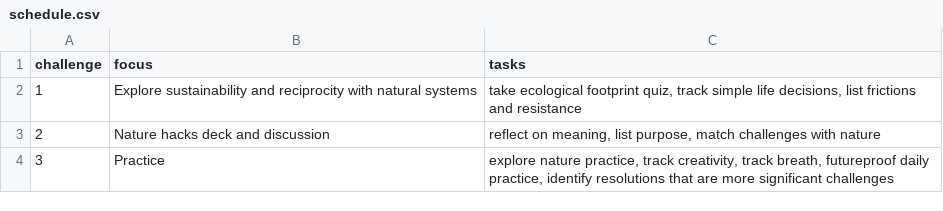
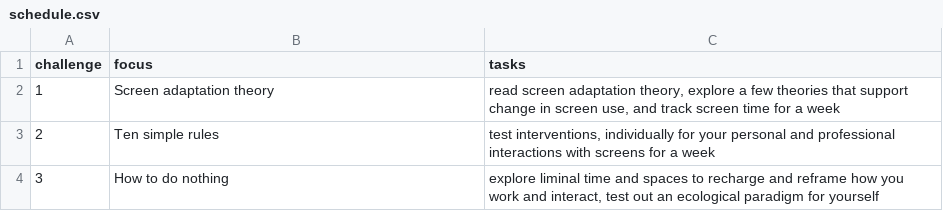
Before and after one commit to zenrabbit/Tools4screens, a CSV file: schedule.csv, drawn as a sheet.

```diff
--- a/schedule.csv
+++ b/schedule.csv
@@ -1,4 +1,4 @@
 challenge,focus,tasks
-1,Explore sustainability and reciprocity with natural systems,"take ecological footprint quiz, track simple life decisions, list frictions and resistance"
-2,Nature hacks deck and discussion,"reflect on meaning, list purpose, match challenges with nature"
-3,Practice ,"explore nature practice, track creativity, track breath, futureproof daily practice, identify resolutions that are more significant challenges"
+1,Screen adaptation theory,"read screen adaptation theory, explore a few theories that support change in screen use, and track screen time for a week"
+2,Ten simple rules,"test interventions, individually for your personal and professional interactions with screens for a week"
+3,How to do nothing,"explore liminal time and spaces to recharge and reframe how you work and interact, test out an ecological paradigm for yourself"
```
Also changed, not shown: 22 other files.
